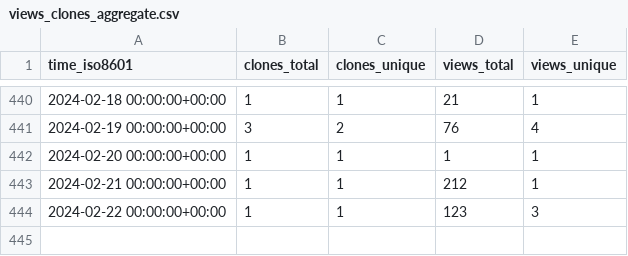
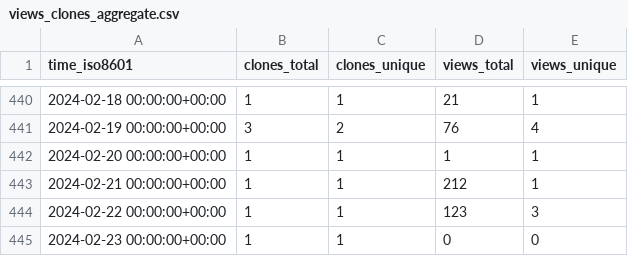
Before and after one commit to djtomlinson/PhysiBoSS, a CSV file: PhysiBoSS/PhysiBoSS/ghrs-data/views_clones_aggregate.csv, drawn as a sheet; only a part is shown, gaps mark what is left out.

```diff
--- a/PhysiBoSS/PhysiBoSS/ghrs-data/views_clones_aggregate.csv
+++ b/PhysiBoSS/PhysiBoSS/ghrs-data/views_clones_aggregate.csv
@@ -444 +444,2 @@ time_iso8601,clones_total,clones_unique,views_total,views_unique
 2024-02-22 00:00:00+00:00,1,1,123,3
+2024-02-23 00:00:00+00:00,1,1,0,0
```
Also changed, not shown: 1 other file.
